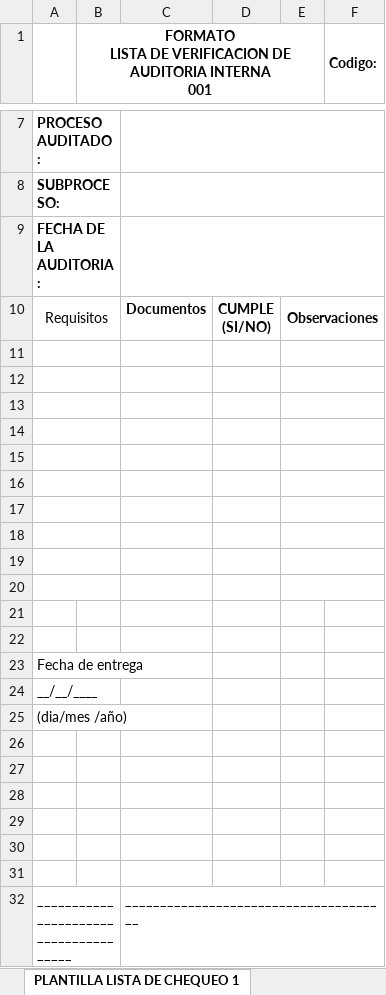
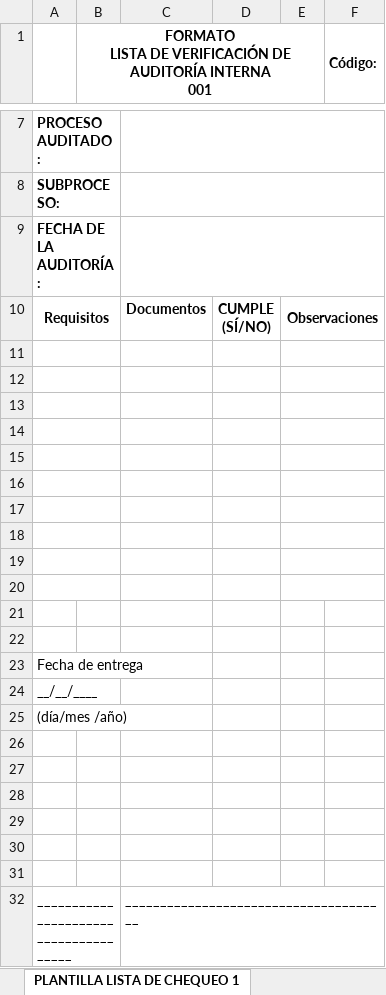
Before and after one commit to ECOREDSENA-SANTANDER/CF10_935507_CONTROL_EN_PROCESOS_DE_CALIDAD_PARA_LA_CONFECCION_INDUSTRIAL, an Excel workbook: public/downloads/Lista_de_verificacion_auditoria_interna.xlsx, sheet PLANTILLA LISTA DE CHEQUEO 1, drawn as a sheet; only a part is shown, gaps mark what is left out; values as stored, in another font and other column widths than the file's, no borders; ↵ is a line break in a cell; the diff names each change by its address in the sheet, - before the commit and + after, or states it on an @@ line.

```diff
--- a/public/downloads/Lista_de_verificacion_auditoria_interna.xlsx (sheet PLANTILLA LISTA DE CHEQUEO 1)
+++ b/public/downloads/Lista_de_verificacion_auditoria_interna.xlsx (sheet PLANTILLA LISTA DE CHEQUEO 1)
-B1: …LISTA DE VERIFICACION DE AUDITORIA INTERNA ↵ 001
+B1: …LISTA DE VERIFICACIÓN DE AUDITORÍA INTERNA ↵ 001
-F1: Codigo:
+F1: Código:
-A9: FECHA DE LA AUDITORIA:
+A9: FECHA DE LA AUDITORÍA:
-A10 bold: off
+A10 bold: on
-D10: CUMPLE ↵ (SI/NO)
+D10: CUMPLE ↵ (SÍ/NO)
-A25: (dia/mes /año)
+A25: (día/mes /año)
```
Also changed, not shown: sheet EJEMPLO LISTA DE CHEQUEO 1, sheet EJEMPLO LISTA DE CHEQUEO 2, sheet PLANTILLA DE CHEQUEO 2, public/downloads/Informe_de_auditoria.xlsx, public/downloads/Plan_de_auditoria.xlsx, 19 other files.
